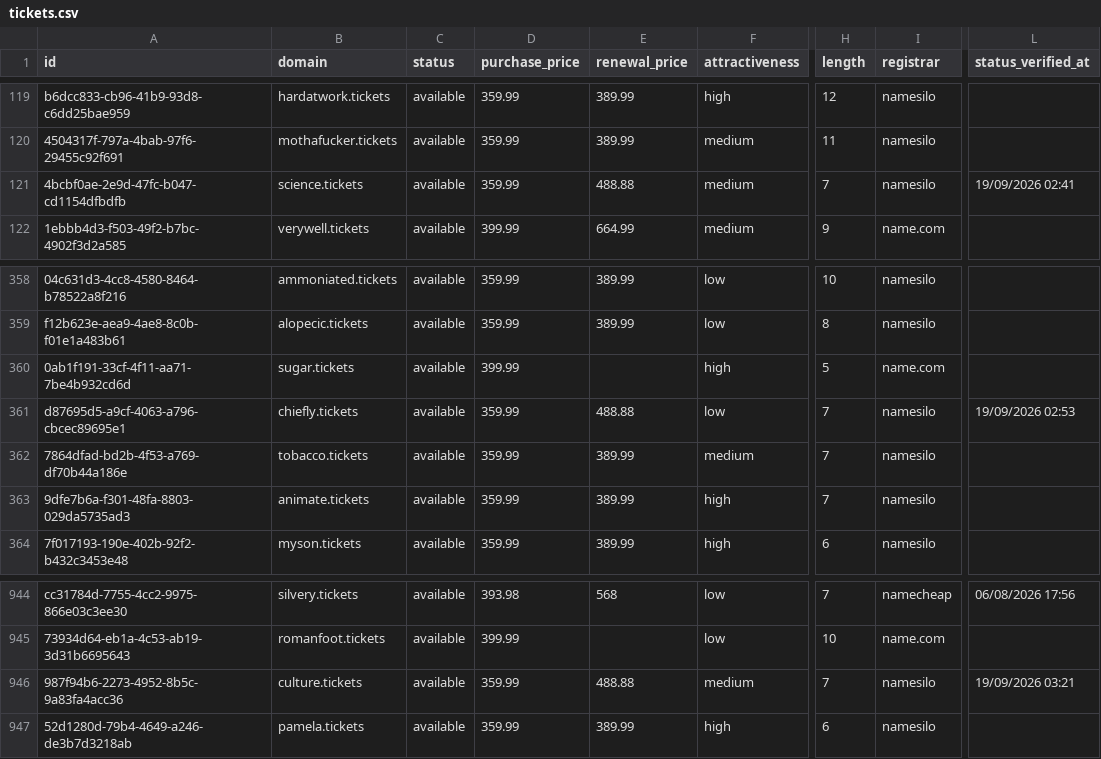
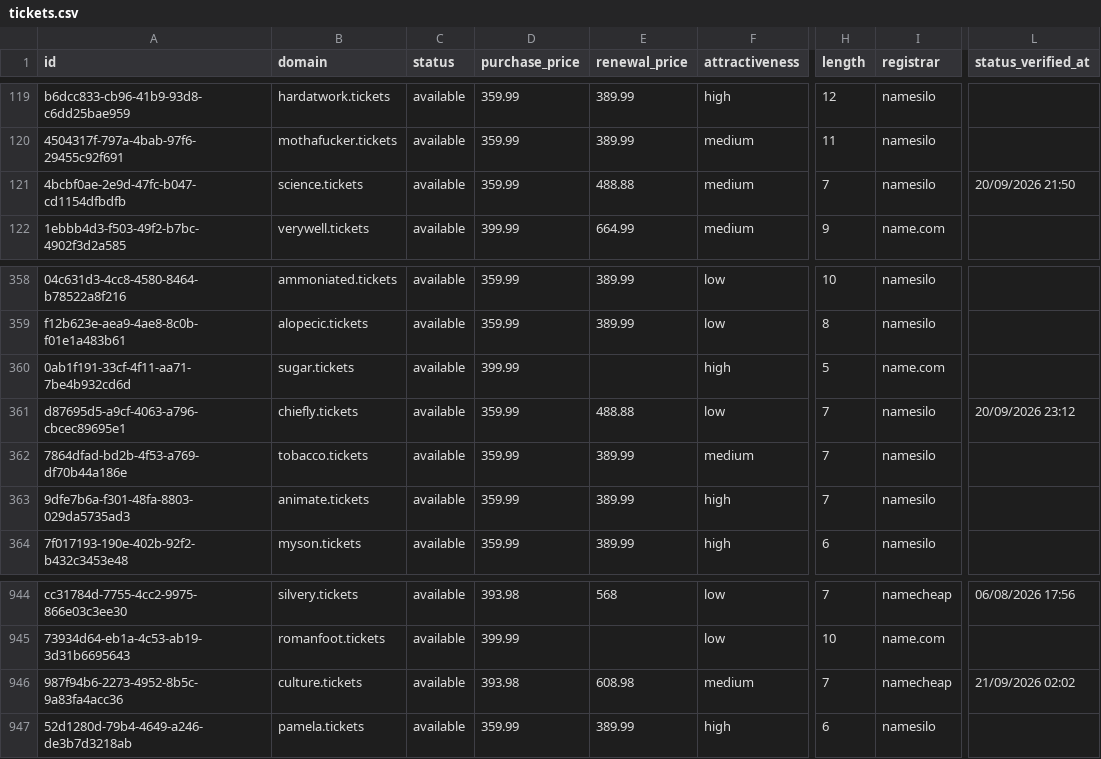
Before and after one commit to UniqueDomains/tickets-oneword-domains, a CSV file: tickets.csv, drawn as a sheet; only a part is shown, gaps mark what is left out; the diff names each change by its address in the sheet, - before the commit and + after, or states it on an @@ line.

Commit message:
Domains update

```diff
--- a/tickets.csv
+++ b/tickets.csv
-L121 (status_verified_at): 19/09/2026 02:41
+L121 (status_verified_at): 20/09/2026 21:50
-L361 (status_verified_at): 19/09/2026 02:53
+L361 (status_verified_at): 20/09/2026 23:12
-D946 (purchase_price): 359.99
+D946 (purchase_price): 393.98
-E946 (renewal_price): 488.88
+E946 (renewal_price): 608.98
-I946 (registrar): namesilo
+I946 (registrar): namecheap
-L946 (status_verified_at): 19/09/2026 03:21
+L946 (status_verified_at): 21/09/2026 02:02
```
Also changed, not shown: 4 other files.
